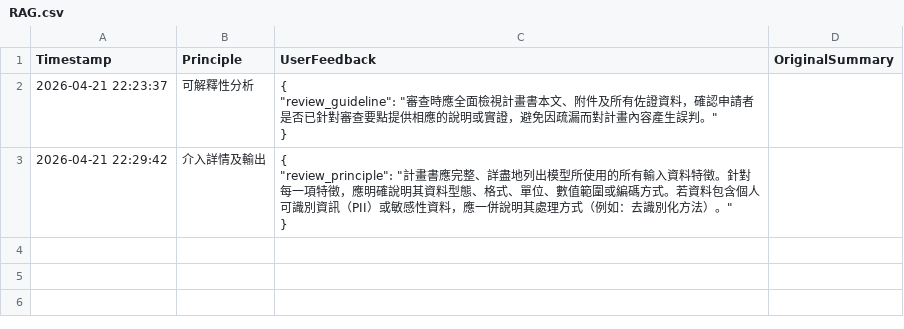
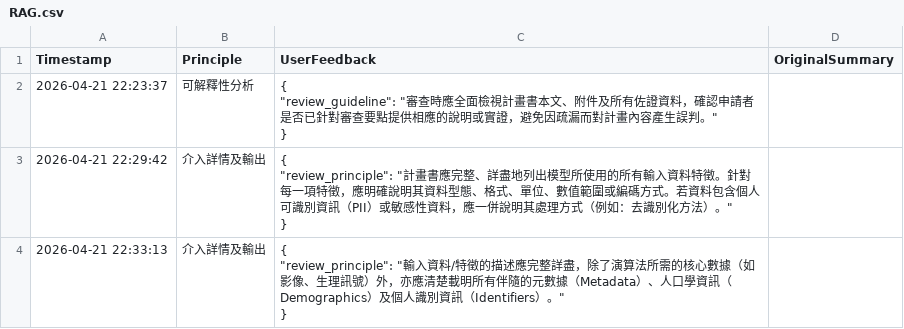
Before and after one commit to ss900371tw/NINEAI, a CSV file: RAG.csv, drawn as a sheet; ↵ is a line break in a cell; the diff names each change by its address in the sheet, - before the commit and + after, or states it on an @@ line.

Commit message:
Update RAG feedback for 介入詳情及輸出

```diff
--- a/RAG.csv
+++ b/RAG.csv
+row 4: 2026-04-21 22:33:13 | 介入詳情及輸出 | { ↵ "review_principle": "輸入資料/特徵的描述應完整詳盡，除了演算法所需的核心數據（如影像、生理訊號）外，亦應清楚載明所有伴隨的元數據（Metadata）、人口學資訊（Demographics）及個人識別資訊（Identifiers）。" ↵ }
```
